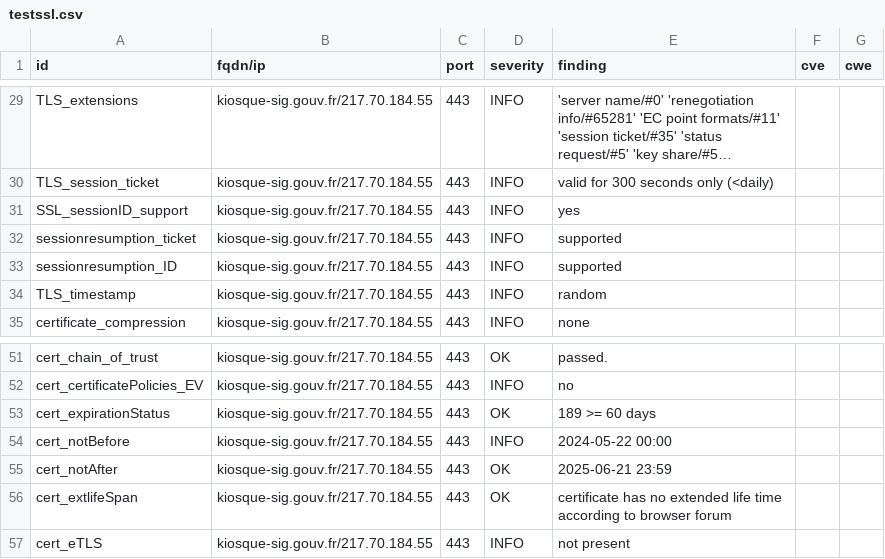
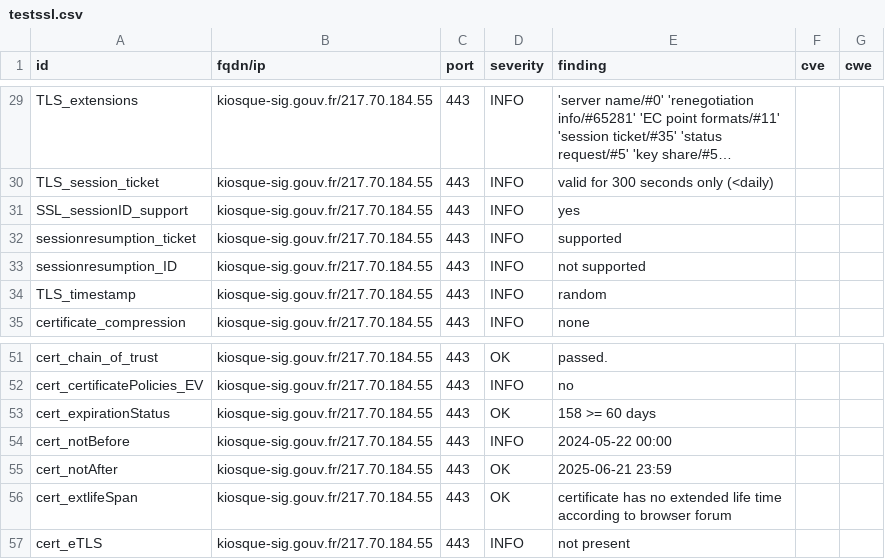
Before and after one commit to GKO-org/dashlordPrd6, a CSV file: results/aHR0cHM6Ly9raW9zcXVlLXNpZy5nb3V2LmZy/testssl.csv, drawn as a sheet; only a part is shown, gaps mark what is left out; long unchanged cells end in ….

```diff
--- a/results/aHR0cHM6Ly9raW9zcXVlLXNpZy5nb3V2LmZy/testssl.csv
+++ b/results/aHR0cHM6Ly9raW9zcXVlLXNpZy5nb3V2LmZy/testssl.csv
@@ -32,3 +32,3 @@
 "sessionresumption_ticket","kiosque-sig.gouv.fr/217.70.184.55","443","INFO","supported","",""
-"sessionresumption_ID","kiosque-sig.gouv.fr/217.70.184.55","443","INFO","supported","",""
+"sessionresumption_ID","kiosque-sig.gouv.fr/217.70.184.55","443","INFO","not supported","",""
 "TLS_timestamp","kiosque-sig.gouv.fr/217.70.184.55","443","INFO","random","",""
@@ -52,3 +52,3 @@
 "cert_certificatePolicies_EV","kiosque-sig.gouv.fr/217.70.184.55","443","INFO","no","",""
-"cert_expirationStatus","kiosque-sig.gouv.fr/217.70.184.55","443","OK","189 >= 60 days","",""
+"cert_expirationStatus","kiosque-sig.gouv.fr/217.70.184.55","443","OK","158 >= 60 days","",""
 "cert_notBefore","kiosque-sig.gouv.fr/217.70.184.55","443","INFO","2024-05-22 00:00","",""
```
Also changed, not shown: 8 other files.
